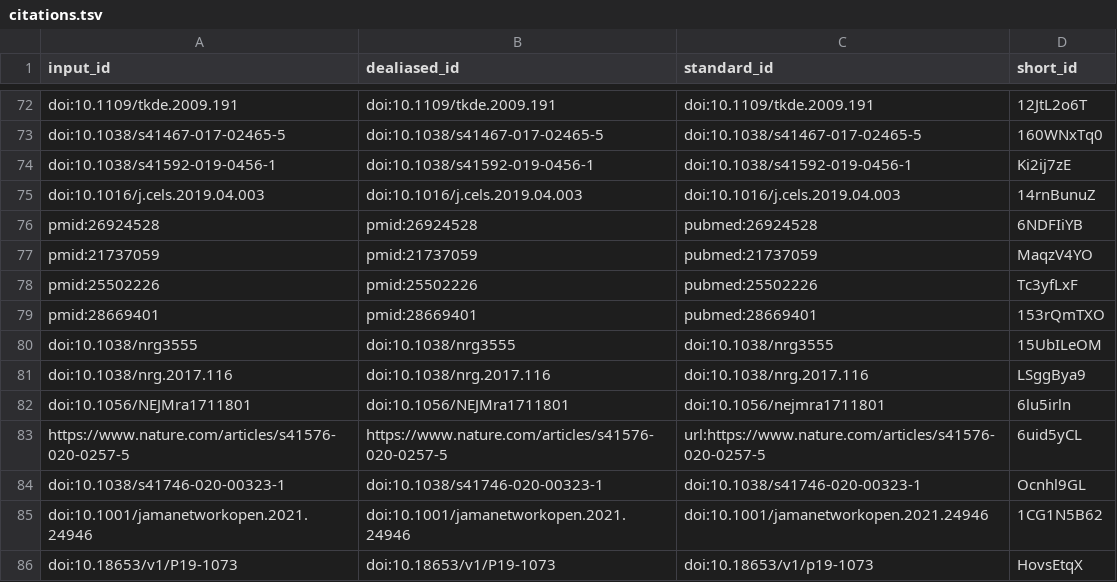
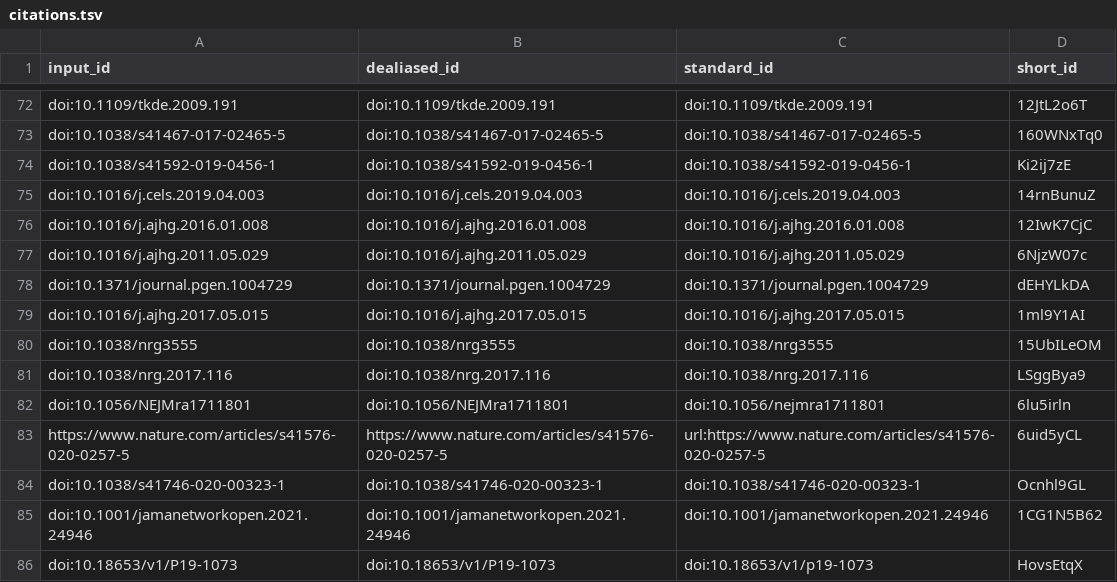
Before and after one commit to jaybee84/ml-in-rd, a TSV file: citations.tsv, drawn as a sheet; only a part is shown, gaps mark what is left out; removed rows and columns are numbered as before the commit, all else as after; the diff names each change by its address in the sheet, - before the commit and + after, or states it on an @@ line.

```diff
--- a/citations.tsv
+++ b/citations.tsv
-row 76: pmid:26924528 | pmid:26924528 | pubmed:26924528 | 6NDFIiYB
-row 77: pmid:21737059 | pmid:21737059 | pubmed:21737059 | MaqzV4YO
-row 78: pmid:25502226 | pmid:25502226 | pubmed:25502226 | Tc3yfLxF
-row 79: pmid:28669401 | pmid:28669401 | pubmed:28669401 | 153rQmTXO
+row 76: doi:10.1016/j.ajhg.2016.01.008 | doi:10.1016/j.ajhg.2016.01.008 | doi:10.1016/j.ajhg.2016.01.008 | 12IwK7CjC
+row 77: doi:10.1016/j.ajhg.2011.05.029 | doi:10.1016/j.ajhg.2011.05.029 | doi:10.1016/j.ajhg.2011.05.029 | 6NjzW07c
+row 78: doi:10.1371/journal.pgen.1004729 | doi:10.1371/journal.pgen.1004729 | doi:10.1371/journal.pgen.1004729 | dEHYLkDA
+row 79: doi:10.1016/j.ajhg.2017.05.015 | doi:10.1016/j.ajhg.2017.05.015 | doi:10.1016/j.ajhg.2017.05.015 | 1ml9Y1AI
```
Also changed, not shown: 8 other files.
